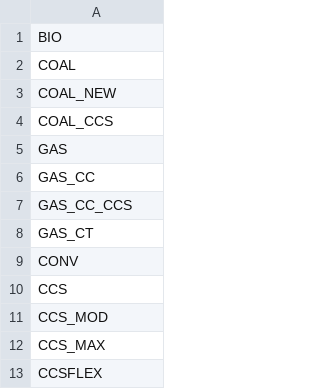
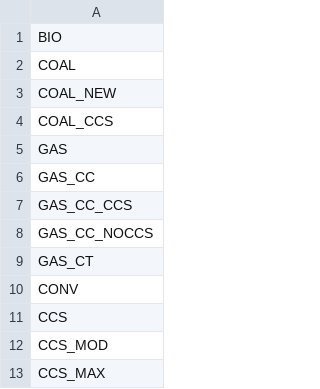
Before and after one commit to mmowers/ReEDS-2.0, a CSV file: inputs/sets/i_subtech.csv, drawn as a sheet; only a part is shown; the shorter side is filled out with more unchanged rows; the diff names each change by its address in the sheet, - before the commit and + after, or states it on an @@ line.

```diff
--- a/inputs/sets/i_subtech.csv
+++ b/inputs/sets/i_subtech.csv
+row 8: GAS_CC_NOCCS
```
Also changed, not shown: inputs/tech-subset-table.csv, 1 other file.
